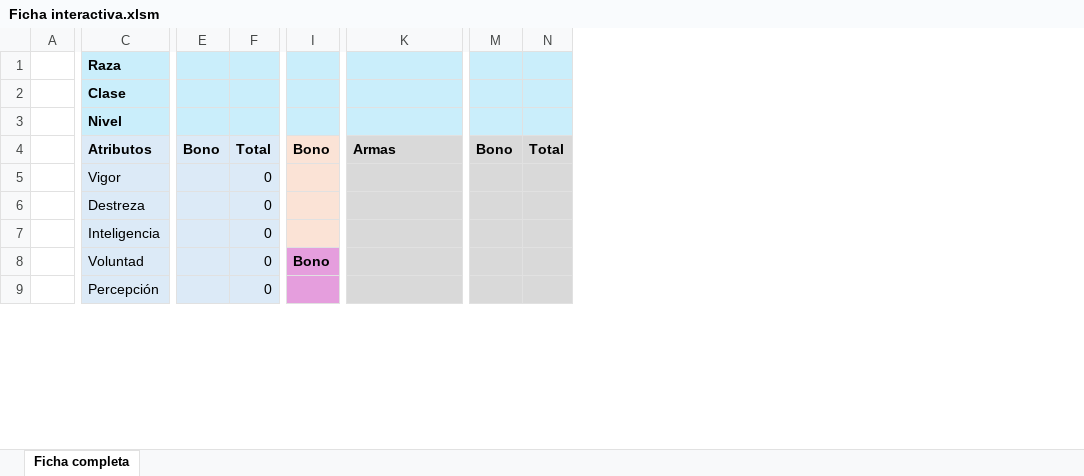
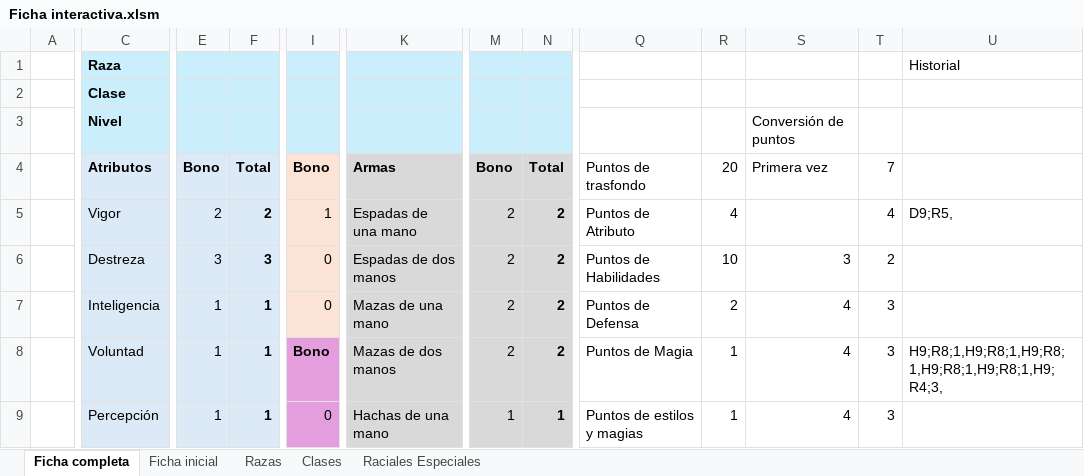
Before and after one commit to Bohwuen/WoW-RPG, an Excel workbook: Ficha interactiva.xlsm, sheet Ficha completa, drawn as a sheet; only a part is shown, gaps mark what is left out; values as stored, in another font and other column widths than the file's, no borders; charts and pictures not drawn; removed rows and columns are numbered as before the commit, all else as after; the diff covers the shown part only; the diff names each change by its address in the sheet, - before the commit and + after, or states it on an @@ line.

```diff
--- a/Ficha interactiva.xlsm (sheet Ficha completa)
+++ b/Ficha interactiva.xlsm (sheet Ficha completa)
@@ sheet tab unhidden: Ficha inicial @@
@@ sheet tab unhidden: Razas @@
@@ sheet tab unhidden: Clases @@
@@ sheet tab unhidden: Raciales Especiales @@
-column E, row 4: Bono
+column E, rows 4-9: Bono | 2 | 3 | 1 | 1 | 1
@@ column Q unhidden, rows 4-9: Puntos de trasfondo | Puntos de Atributo | Puntos de Habilidades | Puntos de Defensa | Puntos de Magia | Puntos de estilos y magias @@
@@ column R unhidden, rows 4-9: 20 | 4 | 10 | 2 | 1 | 1 @@
@@ column S unhidden, rows 3-9: Conversión de puntos | Primera vez |  | 3 | 4 | 4 | 4 @@
@@ column T unhidden, rows 4-9: 7 | 4 | 2 | 3 | 3 | 3 @@
@@ column U unhidden, rows 1-8: Historial |  |  |  | D9;R5, |  |  | H9;R8;1,H9;R8;1,H9;R8;1,H9;R8;1,H9;R8;1,H9;R4;3, @@
-F5: 0
+F5: 2
-F5:F9 bold: off
+F5:F9 bold: on
-I5: (empty)
+I5: 1
-K5: (empty)
+K5: Espadas de una mano
-M5:M8: (empty)
+M5:M8: 2
-N5:N8: (empty)
+N5:N8: 2
-F6: 0
+F6: 3
-I6:I7: (empty)
+I6:I7: 0
-K6: (empty)
+K6: Espadas de dos manos
-F7:F9: 0
+F7:F9: 1
-K7: (empty)
+K7: Mazas de una mano
-K8: (empty)
+K8: Mazas de dos manos
-I9: (empty)
+I9: 0
-K9: (empty)
+K9: Hachas de una mano
-M9: (empty)
+M9: 1
-N9: (empty)
+N9: 1
```
Also changed, not shown: 56 edited cells and cell formats elsewhere in this sheet, hidden cells.
